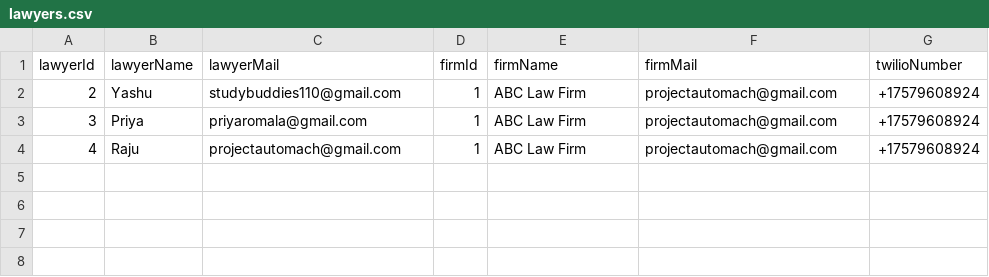
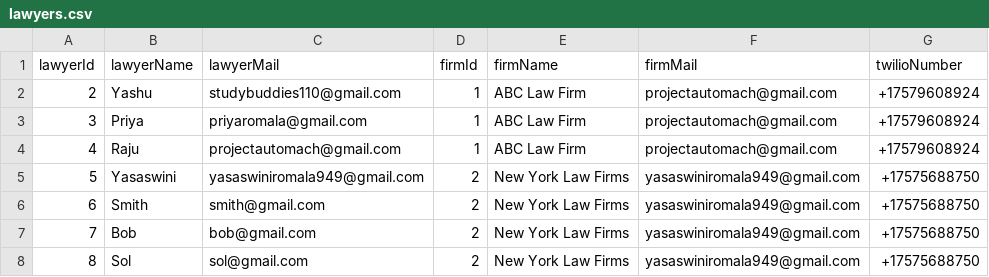
Before and after one commit to yasaswini88/sms-email-integration-frontend, a CSV file: public/lawyers.csv, drawn as a sheet; the diff names each change by its address in the sheet, - before the commit and + after, or states it on an @@ line.

```diff
--- a/public/lawyers.csv
+++ b/public/lawyers.csv
+row 5: 5 | Yasaswini | yasaswiniromala949@gmail.com | 2 | New York Law Firms | yasaswiniromala949@gmail.com | +17575688750
+row 6: 6 | Smith | smith@gmail.com | 2 | New York Law Firms | yasaswiniromala949@gmail.com | +17575688750
+row 7: 7 | Bob | bob@gmail.com | 2 | New York Law Firms | yasaswiniromala949@gmail.com | +17575688750
+row 8: 8 | Sol | sol@gmail.com | 2 | New York Law Firms | yasaswiniromala949@gmail.com | +17575688750
```
Also changed, not shown: 8 other files.
